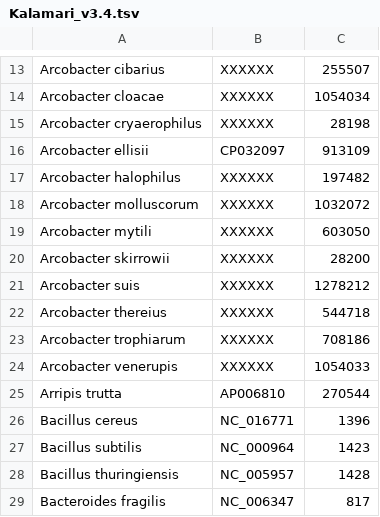
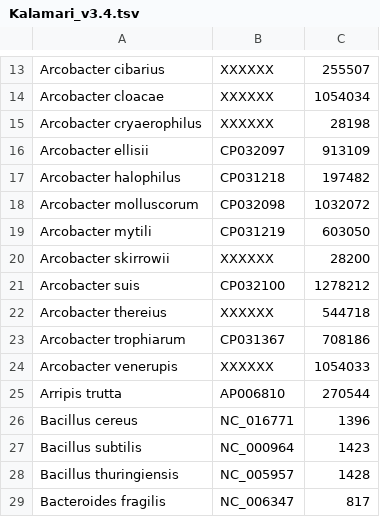
Before and after one commit to lskatz/Kalamari, a TSV file: src/Kalamari_v3.4.tsv, drawn as a sheet; only a part is shown, gaps mark what is left out.

Commit message:
updated the Arcobacters that I could

```diff
--- a/src/Kalamari_v3.4.tsv
+++ b/src/Kalamari_v3.4.tsv
@@ -16,9 +16,9 @@ Arcobacter cryaerophilus	XXXXXX	28198
 Arcobacter ellisii	CP032097	913109
-Arcobacter halophilus	XXXXXX	197482
-Arcobacter molluscorum	XXXXXX	1032072
-Arcobacter mytili	XXXXXX	603050
+Arcobacter halophilus	CP031218	197482
+Arcobacter molluscorum	CP032098	1032072
+Arcobacter mytili	CP031219	603050
 Arcobacter skirrowii	XXXXXX	28200
-Arcobacter suis	XXXXXX	1278212
+Arcobacter suis	CP032100	1278212
 Arcobacter thereius	XXXXXX	544718
-Arcobacter trophiarum	XXXXXX	708186
+Arcobacter trophiarum	CP031367	708186
 Arcobacter venerupis	XXXXXX	1054033
```
